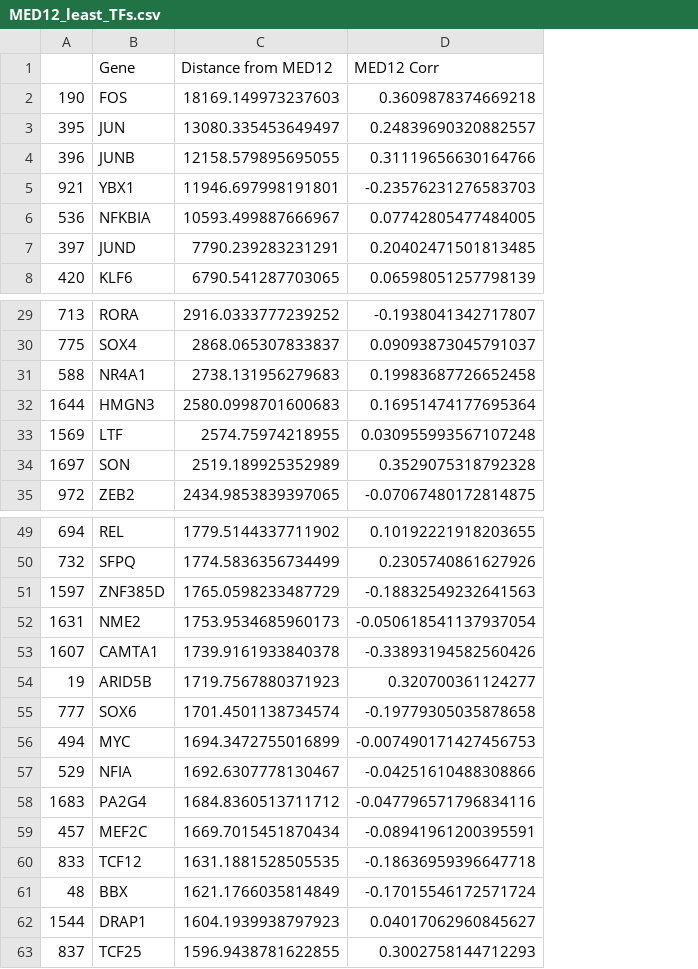
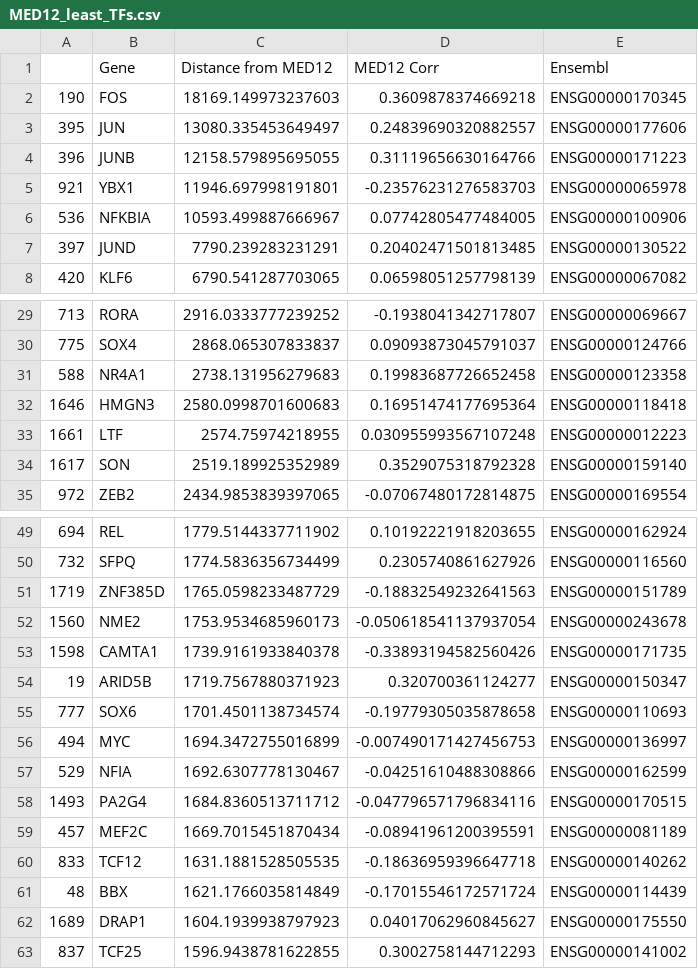
Before and after one commit to kinseylong/StallerRotation, a CSV file: cofactors_humanproteinatlas/helperdata/MED12_least_TFs.csv, drawn as a sheet; only a part is shown, gaps mark what is left out; the diff covers the shown part only; the diff names each change by its address in the sheet, - before the commit and + after, or states it on an @@ line.

```diff
--- a/cofactors_humanproteinatlas/helperdata/MED12_least_TFs.csv
+++ b/cofactors_humanproteinatlas/helperdata/MED12_least_TFs.csv
+column E (Ensembl), rows 2-8: ENSG00000170345 | ENSG00000177606 | ENSG00000171223 | ENSG00000065978 | ENSG00000100906 | ENSG00000130522 | ENSG00000067082; rows 29-35: ENSG00000069667 | ENSG00000124766 | ENSG00000123358 | ENSG00000118418 | ENSG00000012223 | ENSG00000159140 | ENSG00000169554; rows 49-63: ENSG00000162924 | ENSG00000116560 | ENSG00000151789 | ENSG00000243678 | ENSG00000171735 | ENSG00000150347 | ENSG00000110693 | ENSG00000136997 | ENSG00000162599 | ENSG00000170515 | ENSG00000081189 | ENSG00000140262 | ENSG00000114439 | ENSG00000175550 | ENSG00000141002
-A32: 1644
+A32: 1646
-A33: 1569
+A33: 1661
-A34: 1697
+A34: 1617
-A51: 1597
+A51: 1719
-A52: 1631
+A52: 1560
-A53: 1607
+A53: 1598
-A58: 1683
+A58: 1493
-A62: 1544
+A62: 1689
```
Also changed, not shown: 2 edited cells elsewhere in this file, cofactors_humanproteinatlas/helperdata/MED12L_least_TFs.csv, cofactors_humanproteinatlas/helperdata/MED12andL_random_TFs.csv, 6 other files.
